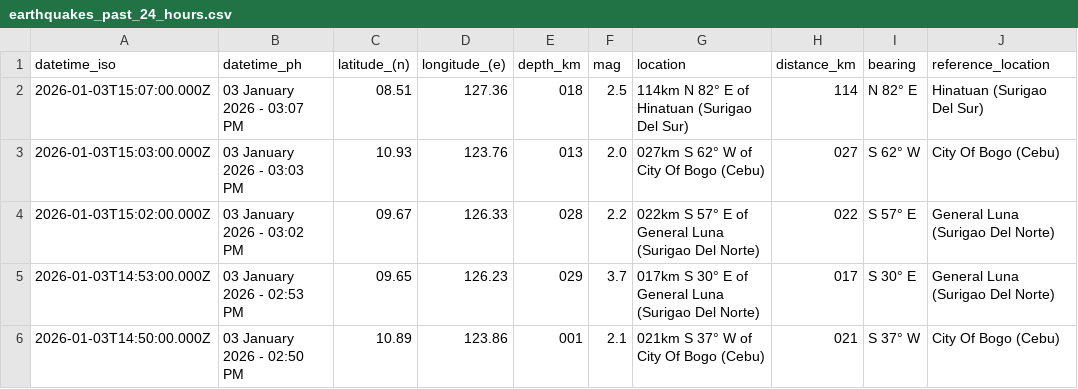
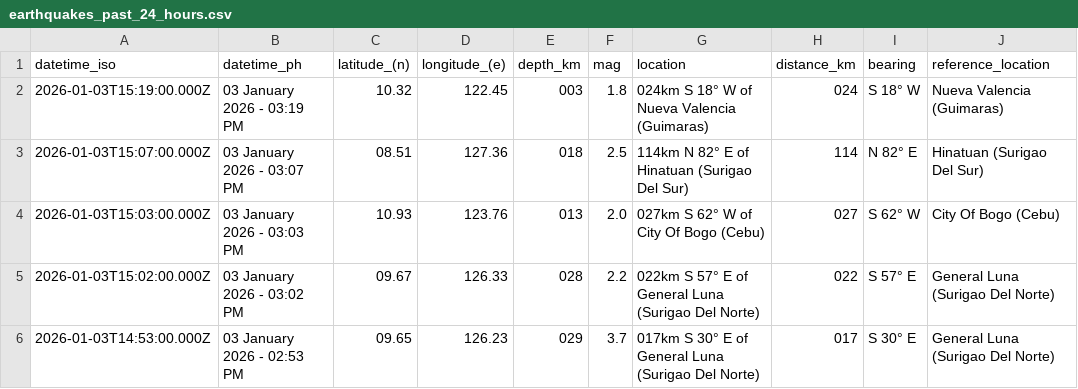
Before and after one commit to chamthesleeptalker/earthquake-tracker, a CSV file: earthquakes_past_24_hours.csv, drawn as a sheet; only a part is shown; the shorter side is filled out with more unchanged rows; the diff names each change by its address in the sheet, - before the commit and + after, or states it on an @@ line.

```diff
--- a/earthquakes_past_24_hours.csv
+++ b/earthquakes_past_24_hours.csv
+row 2: 2026-01-03T15:19:00.000Z | 03 January 2026 - 03:19 PM | 10.32 | 122.45 | 003 | 1.8 | 024km S 18° W of Nueva Valencia (Guimaras) | 024 | S 18° W | Nueva Valencia (Guimaras)
```
Also changed, not shown: earthquake_summary_stats.csv, earthquakes_past_7_days.csv, 5 other files.
